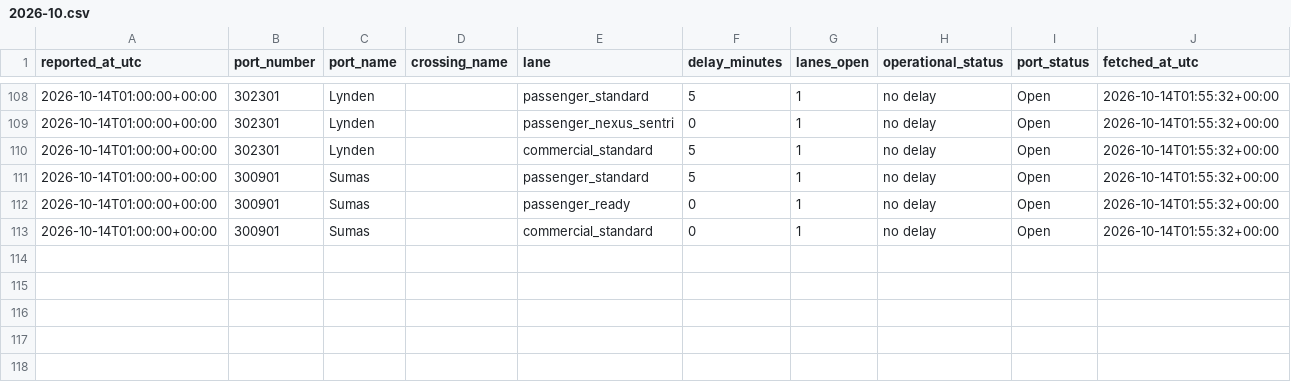
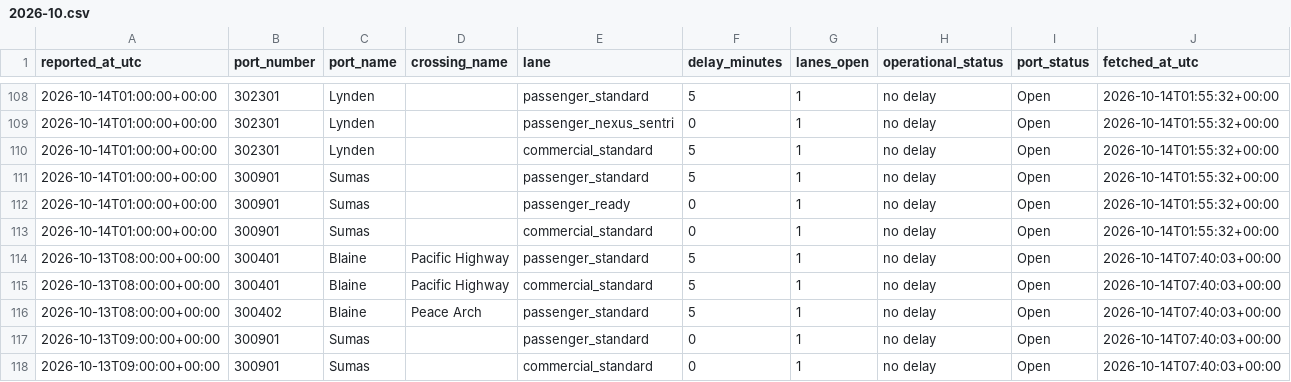
Before and after one commit to ayush-bharti/CanUSABorderCrossingPredictor, a CSV file: data/collected/2026-10.csv, drawn as a sheet; only a part is shown, gaps mark what is left out.

```diff
--- a/data/collected/2026-10.csv
+++ b/data/collected/2026-10.csv
@@ -113 +113,6 @@ reported_at_utc,port_number,port_name,crossing_name,lane,delay_minutes,lanes_ope
 2026-10-14T01:00:00+00:00,300901,Sumas,,commercial_standard,0,1,no delay,Open,2026-10-14T01:55:32+00:00
+2026-10-13T08:00:00+00:00,300401,Blaine,Pacific Highway,passenger_standard,5,1,no delay,Open,2026-10-14T07:40:03+00:00
+2026-10-13T08:00:00+00:00,300401,Blaine,Pacific Highway,commercial_standard,5,1,no delay,Open,2026-10-14T07:40:03+00:00
+2026-10-13T08:00:00+00:00,300402,Blaine,Peace Arch,passenger_standard,5,1,no delay,Open,2026-10-14T07:40:03+00:00
+2026-10-13T09:00:00+00:00,300901,Sumas,,passenger_standard,0,1,no delay,Open,2026-10-14T07:40:03+00:00
+2026-10-13T09:00:00+00:00,300901,Sumas,,commercial_standard,0,1,no delay,Open,2026-10-14T07:40:03+00:00
```
